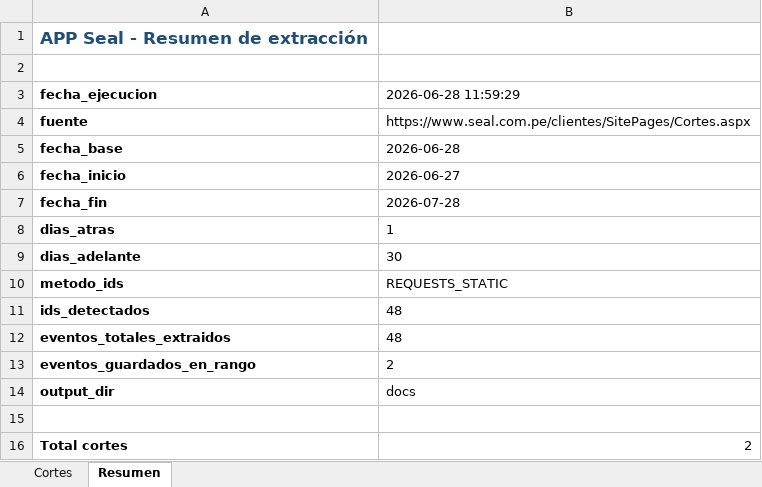
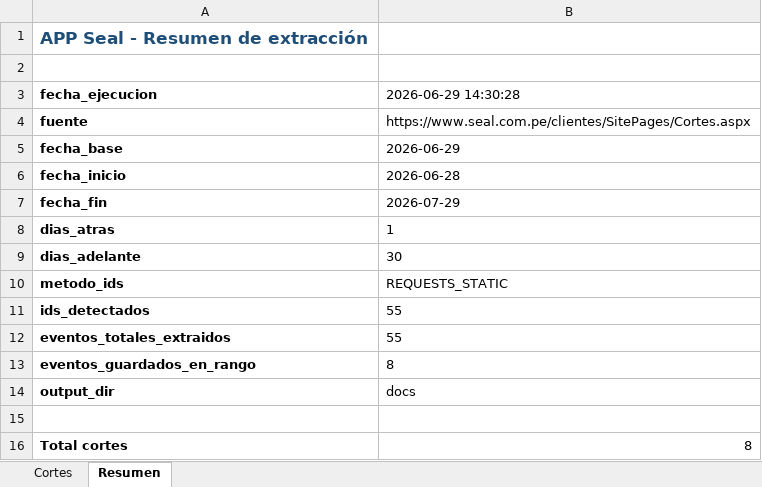
Before and after one commit to Majuel20/App-seal-data, an Excel workbook: docs/cortes_seal_latest.xlsx, sheet Resumen, drawn as a sheet; values as stored, in another font and other column widths than the file's, no borders; the diff names each change by its address in the sheet, - before the commit and + after, or states it on an @@ line.

```diff
--- a/docs/cortes_seal_latest.xlsx (sheet Resumen)
+++ b/docs/cortes_seal_latest.xlsx (sheet Resumen)
-B3: 2026-06-28 11:59:29
+B3: 2026-06-29 14:30:28
-B5 (2026-06-29 14:30:28): 2026-06-28
+B5 (2026-06-29 14:30:28): 2026-06-29
-B6 (2026-06-29 14:30:28): 2026-06-27
+B6 (2026-06-29 14:30:28): 2026-06-28
-B7 (2026-06-29 14:30:28): 2026-07-28
+B7 (2026-06-29 14:30:28): 2026-07-29
-B11:B12 (2026-06-29 14:30:28): 48
+B11:B12 (2026-06-29 14:30:28): 55
-B13 (2026-06-29 14:30:28): 2
+B13 (2026-06-29 14:30:28): 8
-B16 (2026-06-29 14:30:28): 2
+B16 (2026-06-29 14:30:28): 8
```
Also changed, not shown: sheet Cortes, 3 other files.
